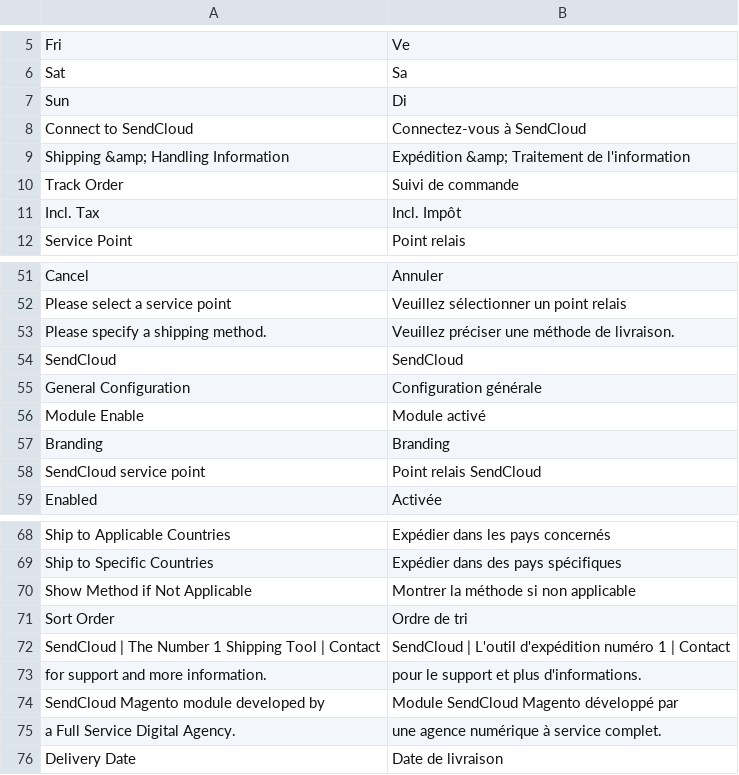
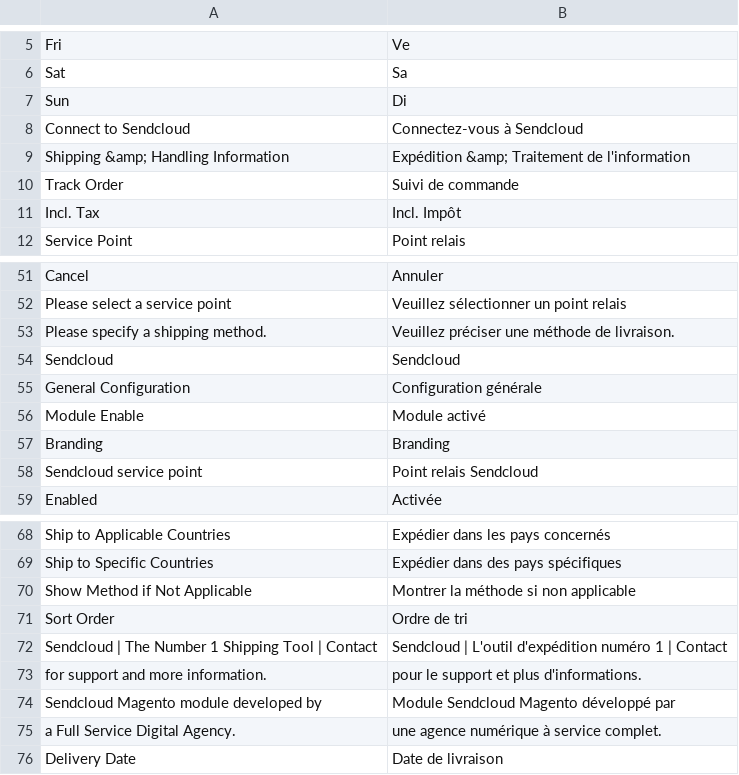
Before and after one commit to creative-ict/sendcloud-v2, a CSV file: i18n/fr_FR.csv, drawn as a sheet; only a part is shown, gaps mark what is left out.

```diff
--- a/i18n/fr_FR.csv
+++ b/i18n/fr_FR.csv
@@ -7,3 +7,3 @@
 "Sun","Di"
-"Connect to SendCloud","Connectez-vous à SendCloud"
+"Connect to Sendcloud","Connectez-vous à Sendcloud"
 "Shipping &amp; Handling Information","Expédition &amp; Traitement de l'information"
@@ -53,3 +53,3 @@
 "Please specify a shipping method.","Veuillez préciser une méthode de livraison."
-"SendCloud","SendCloud"
+"Sendcloud","Sendcloud"
 "General Configuration","Configuration générale"
@@ -57,3 +57,3 @@
 "Branding","Branding"
-"SendCloud service point","Point relais SendCloud"
+"Sendcloud service point","Point relais Sendcloud"
 "Enabled","Activée"
@@ -71,5 +71,5 @@
 "Sort Order","Ordre de tri"
-"SendCloud | The Number 1 Shipping Tool | Contact ","SendCloud | L'outil d'expédition numéro 1 | Contact "
+"Sendcloud | The Number 1 Shipping Tool | Contact ","Sendcloud | L'outil d'expédition numéro 1 | Contact "
 "for support and more information.","pour le support et plus d'informations."
-"SendCloud Magento module developed by","Module SendCloud Magento développé par"
+"Sendcloud Magento module developed by","Module Sendcloud Magento développé par"
 "a Full Service Digital Agency.","une agence numérique à service complet."
```
Also changed, not shown: i18n/de_DE.csv, i18n/en_US.csv, 19 other files.
